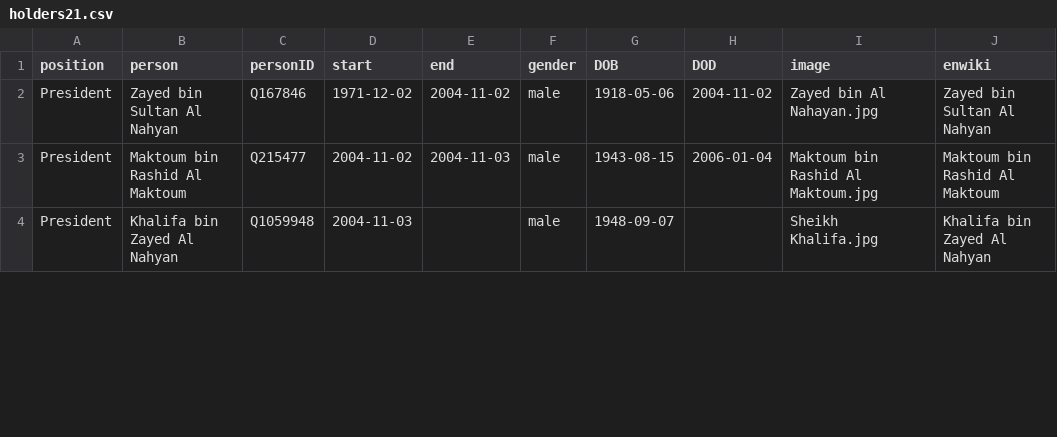
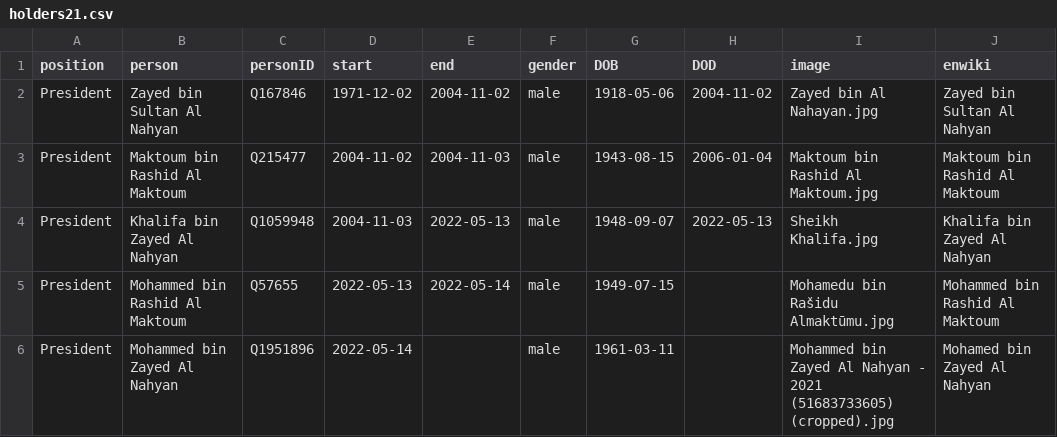
Before and after one commit to every-politician-scrapers/uae-ministers, a CSV file: html/holders21.csv, drawn as a sheet; only a part is shown; the diff covers the shown part only.

```diff
--- a/html/holders21.csv
+++ b/html/holders21.csv
@@ -3,2 +3,4 @@ President,Zayed bin Sultan Al Nahyan,Q167846,1971-12-02,2004-11-02,male,1918-05-
 President,Maktoum bin Rashid Al Maktoum,Q215477,2004-11-02,2004-11-03,male,1943-08-15,2006-01-04,Maktoum bin Rashid Al Maktoum.jpg,Maktoum bin Rashid Al Maktoum
-President,Khalifa bin Zayed Al Nahyan,Q1059948,2004-11-03,,male,1948-09-07,,Sheikh Khalifa.jpg,Khalifa bin Zayed Al Nahyan
+President,Khalifa bin Zayed Al Nahyan,Q1059948,2004-11-03,2022-05-13,male,1948-09-07,2022-05-13,Sheikh Khalifa.jpg,Khalifa bin Zayed Al Nahyan
+President,Mohammed bin Rashid Al Maktoum,Q57655,2022-05-13,2022-05-14,male,1949-07-15,,Mohamedu bin Rašidu Almaktūmu.jpg,Mohammed bin Rashid Al Maktoum
+President,Mohammed bin Zayed Al Nahyan,Q1951896,2022-05-14,,male,1961-03-11,,Mohammed bin Zayed Al Nahyan - 2021 (51683733605) (cropped).jpg,Mohamed bin Zayed Al Nahyan
```
Also changed, not shown: 1 added row and 6 edited cells elsewhere in this file, html/current.csv, html/family.csv, 1 other file.
